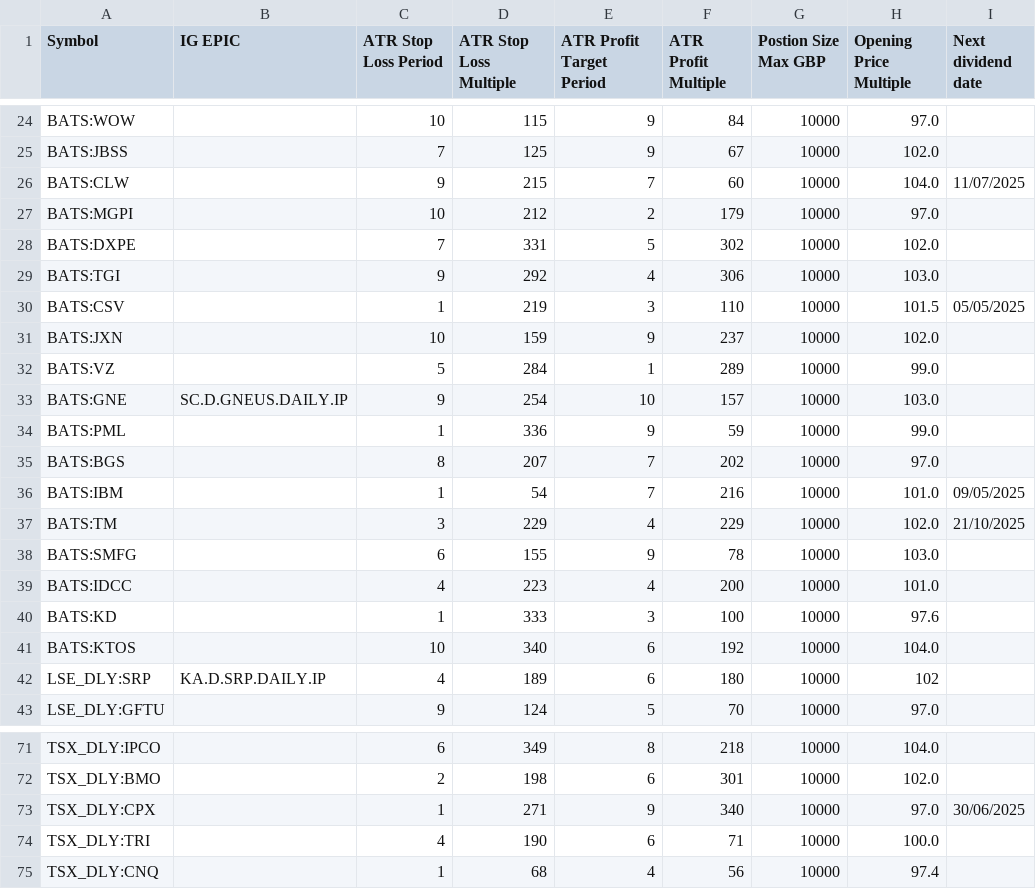
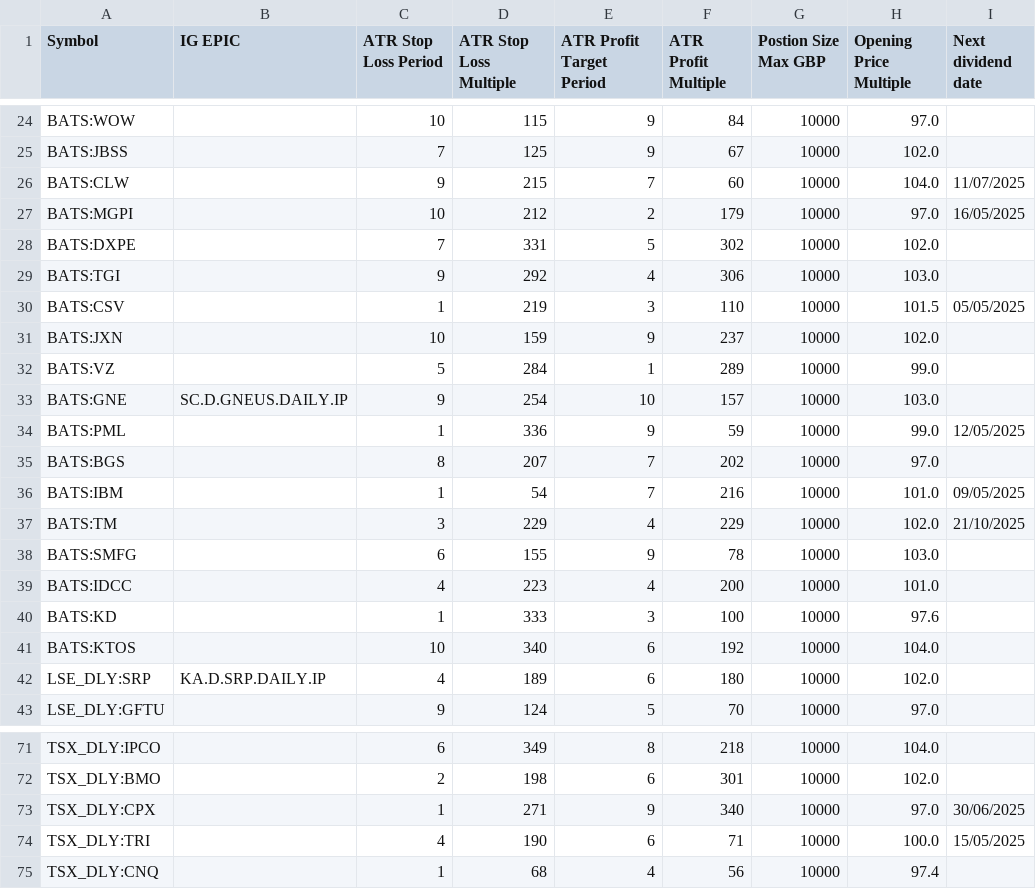
Before and after one commit to shaumne/steven-web-app, a CSV file: ticker_data.csv, drawn as a sheet; only a part is shown, gaps mark what is left out.

```diff
--- a/ticker_data.csv
+++ b/ticker_data.csv
@@ -26,3 +26,3 @@ BATS:JBSS,,7,125,9,67,10000,102.0,
 BATS:CLW,,9,215,7,60,10000,104.0,11/07/2025
-BATS:MGPI,,10,212,2,179,10000,97.0,
+BATS:MGPI,,10,212,2,179,10000,97.0,16/05/2025
 BATS:DXPE,,7,331,5,302,10000,102.0,
@@ -33,3 +33,3 @@ BATS:VZ,,5,284,1,289,10000,99.0,
 BATS:GNE,SC.D.GNEUS.DAILY.IP,9,254,10,157,10000,103.0,
-BATS:PML,,1,336,9,59,10000,99.0,
+BATS:PML,,1,336,9,59,10000,99.0,12/05/2025
 BATS:BGS,,8,207,7,202,10000,97.0,
@@ -41,3 +41,3 @@ BATS:KD,,1,333,3,100,10000,97.6,
 BATS:KTOS,,10,340,6,192,10000,104.0,
-LSE_DLY:SRP,KA.D.SRP.DAILY.IP,4,189,6,180,10000,102,
+LSE_DLY:SRP,KA.D.SRP.DAILY.IP,4,189,6,180,10000,102.0,
 LSE_DLY:GFTU,,9,124,5,70,10000,97.0,
@@ -73,3 +73,3 @@ TSX_DLY:BMO,,2,198,6,301,10000,102.0,
 TSX_DLY:CPX,,1,271,9,340,10000,97.0,30/06/2025
-TSX_DLY:TRI,,4,190,6,71,10000,100.0,
+TSX_DLY:TRI,,4,190,6,71,10000,100.0,15/05/2025
 TSX_DLY:CNQ,,1,68,4,56,10000,97.4,
```
Also changed, not shown: 2 other files.
